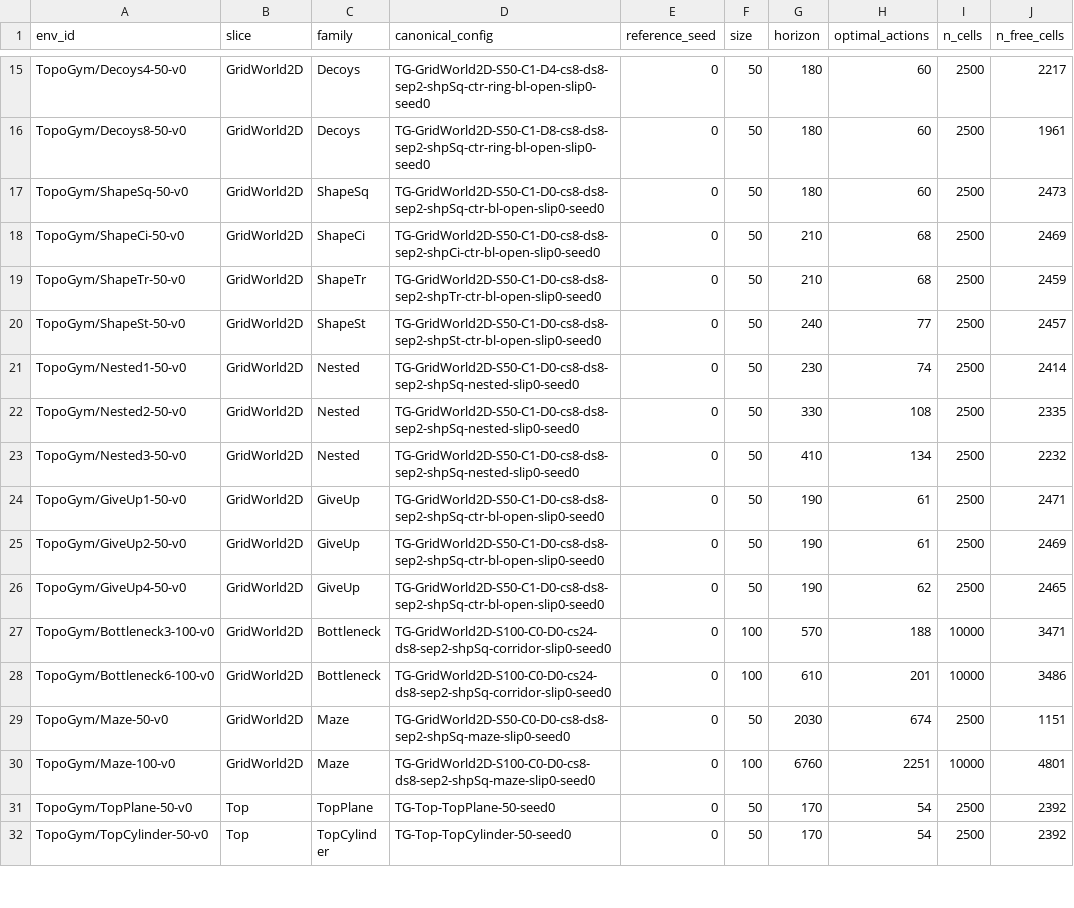
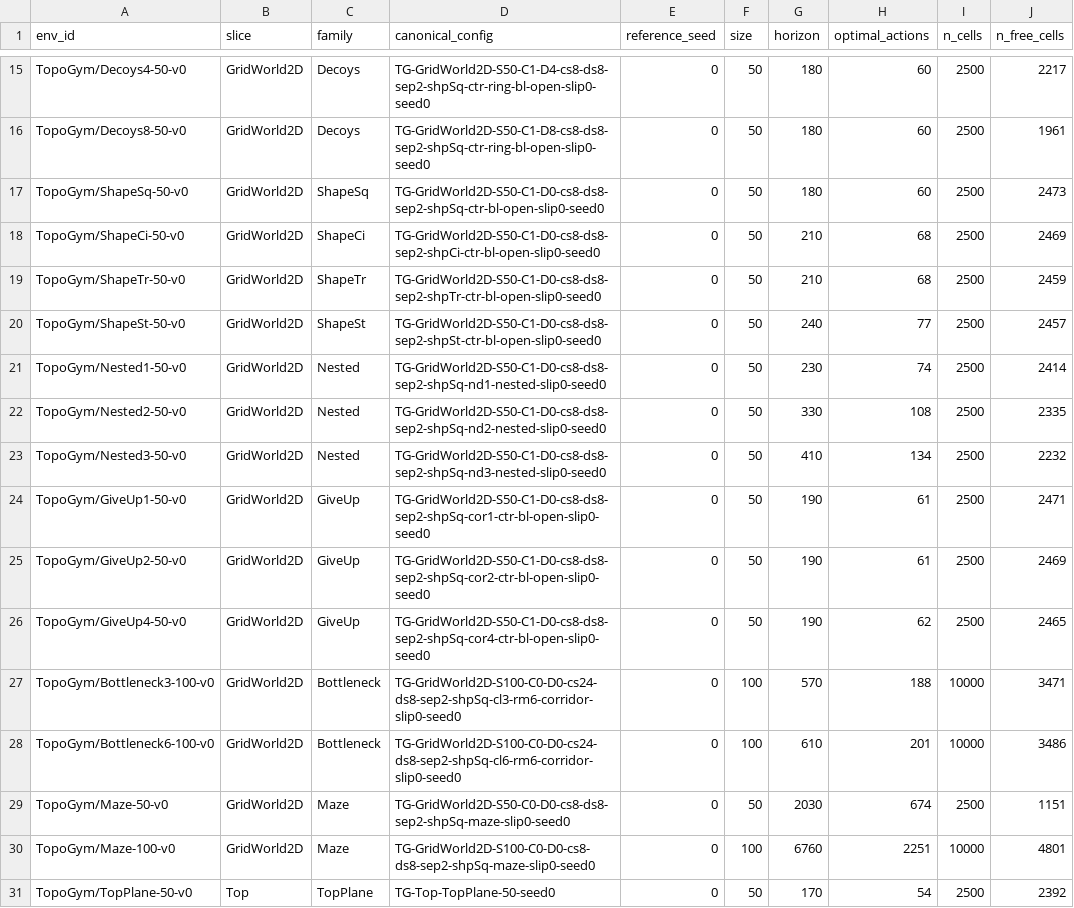
Before and after one commit to jcarlson212/TopoGym, a CSV file: docs/manifest.csv, drawn as a sheet; only a part is shown, gaps mark what is left out; the shorter side is filled out with more unchanged rows; the diff names each change by its address in the sheet, - before the commit and + after, or states it on an @@ line.

Commit message:
Emit the benchmark splits and publish them through Croissant
scripts/generate_splits.py writes docs/splits/{tune,train,val,test}.csv
over the product of (family, size, seed) with size-scaled jitter --
63 family-size units, 378 train and 189 per evaluation split -- plus
the two extrapolation views (size-extrapolation, family-holdout) as
row selections rather than fresh draws. Every row carries its
canonical config, certified topology, turn-aware optimal, and horizon,
so a split's difficulty distribution is auditable. generate_croissant
publishes each file as a sha256-pinned cr:FileObject with its own
cr:RecordSet, so the splits are discoverable from the dataset metadata
rather than only the repo tree.

Two bugs the split tests caught:

- canonical_string collided across genuinely different environments.
  All three GiveUp variants shared one key (door_corridor_len was not
  encoded), as did all three Nested (nested_depth) and both Bottleneck
  (corridor_len/rooms); base map, n_holes and doors_per_chamber were
  missing too. Since this string is the run-log key and the manifest's
  identity column, two experiments could log under one name. Now
  encoded, omitted at defaults so simple configs keep the short form.
- Distinct registry ids can name the same configuration (ShapeSq is
  Dilution with the square shape spelled out). Units are collapsed by
  canonical string before sampling, so no world is weighted twice, and
  size coverage is asserted by configuration rather than by label.

VisitedComplex: the Vietoris-Rips build was all-pairs and quadratic,
capping the general-purpose backend at a few thousand points. Under
the plain Euclidean metric a spatial hash now bounds the search to
adjacent buckets -- 4.70s -> 0.11s at 5k points, 1.13s at 50k, with
edges and Betti numbers verified identical to the all-pairs path.
Quotient metrics wrap, so those still compare all pairs. Profiles for
both backends, with methodology (F2, call order, each timed with the
previous cached), are in the README, reference, and spec.

README: the Environments table gains a status column, and a Benchmarks
section names the benchmark, its manifest and splits, a usage example,
what it tests, and TBD baseline columns for RND+PPO, ICM+PPO, and
Go-Explore.

```diff
--- a/docs/manifest.csv
+++ b/docs/manifest.csv
-D21 (canonical_config): TG-GridWorld2D-S50-C1-D0-cs8-ds8-sep2-shpSq-nested-slip0-seed0
+D21 (canonical_config): TG-GridWorld2D-S50-C1-D0-cs8-ds8-sep2-shpSq-nd1-nested-slip0-seed0
-D22 (canonical_config): TG-GridWorld2D-S50-C1-D0-cs8-ds8-sep2-shpSq-nested-slip0-seed0
+D22 (canonical_config): TG-GridWorld2D-S50-C1-D0-cs8-ds8-sep2-shpSq-nd2-nested-slip0-seed0
-D23 (canonical_config): TG-GridWorld2D-S50-C1-D0-cs8-ds8-sep2-shpSq-nested-slip0-seed0
+D23 (canonical_config): TG-GridWorld2D-S50-C1-D0-cs8-ds8-sep2-shpSq-nd3-nested-slip0-seed0
-D24 (canonical_config): TG-GridWorld2D-S50-C1-D0-cs8-ds8-sep2-shpSq-ctr-bl-open-slip0-seed0
+D24 (canonical_config): TG-GridWorld2D-S50-C1-D0-cs8-ds8-sep2-shpSq-cor1-ctr-bl-open-slip0-seed0
-D25 (canonical_config): TG-GridWorld2D-S50-C1-D0-cs8-ds8-sep2-shpSq-ctr-bl-open-slip0-seed0
+D25 (canonical_config): TG-GridWorld2D-S50-C1-D0-cs8-ds8-sep2-shpSq-cor2-ctr-bl-open-slip0-seed0
-D26 (canonical_config): TG-GridWorld2D-S50-C1-D0-cs8-ds8-sep2-shpSq-ctr-bl-open-slip0-seed0
+D26 (canonical_config): TG-GridWorld2D-S50-C1-D0-cs8-ds8-sep2-shpSq-cor4-ctr-bl-open-slip0-seed0
-D27 (canonical_config): TG-GridWorld2D-S100-C0-D0-cs24-ds8-sep2-shpSq-corridor-slip0-seed0
+D27 (canonical_config): TG-GridWorld2D-S100-C0-D0-cs24-ds8-sep2-shpSq-cl3-rm6-corridor-slip0-seed0
-D28 (canonical_config): TG-GridWorld2D-S100-C0-D0-cs24-ds8-sep2-shpSq-corridor-slip0-seed0
+D28 (canonical_config): TG-GridWorld2D-S100-C0-D0-cs24-ds8-sep2-shpSq-cl6-rm6-corridor-slip0-seed0
```
Also changed, not shown: 19 other files.
